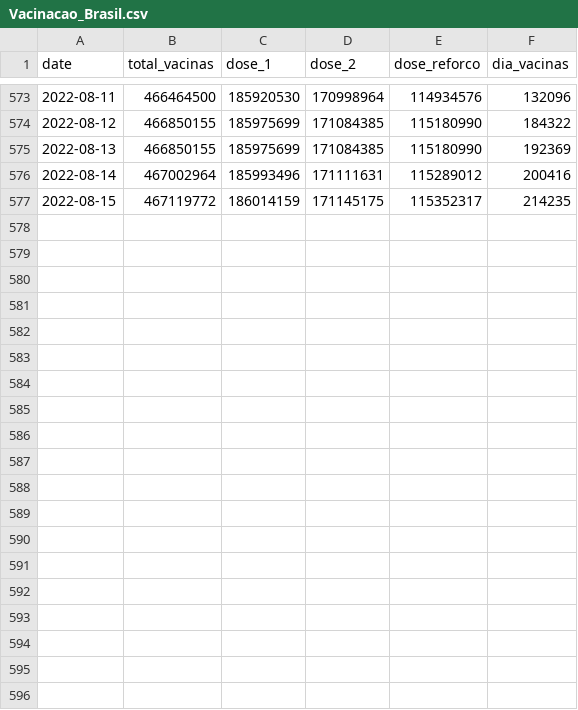
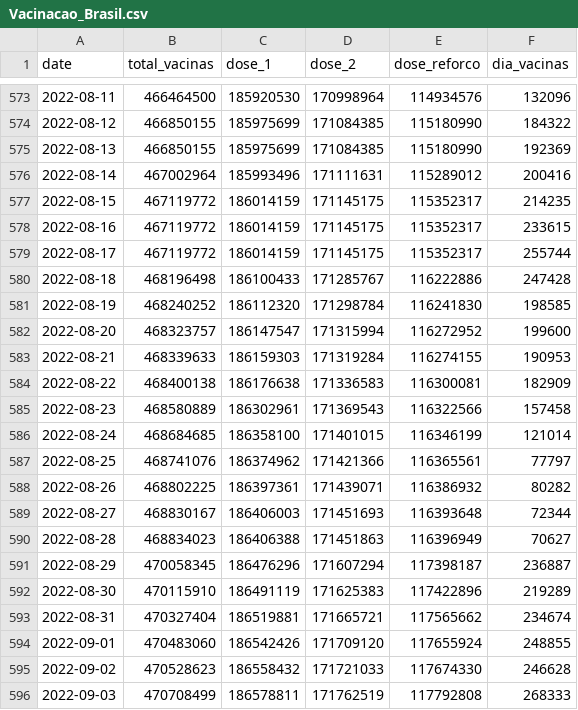
Before and after one commit to jsppimentel/Shinyapp_COVID19, a CSV file: Vacinacao_Brasil.csv, drawn as a sheet; only a part is shown, gaps mark what is left out; the diff covers the shown part only.

```diff
--- a/Vacinacao_Brasil.csv
+++ b/Vacinacao_Brasil.csv
@@ -577 +577,20 @@
 "2022-08-15",467119772,186014159,171145175,115352317,214235
+"2022-08-16",467119772,186014159,171145175,115352317,233615
+"2022-08-17",467119772,186014159,171145175,115352317,255744
+"2022-08-18",468196498,186100433,171285767,116222886,247428
+"2022-08-19",468240252,186112320,171298784,116241830,198585
+"2022-08-20",468323757,186147547,171315994,116272952,199600
+"2022-08-21",468339633,186159303,171319284,116274155,190953
+"2022-08-22",468400138,186176638,171336583,116300081,182909
+"2022-08-23",468580889,186302961,171369543,116322566,157458
+"2022-08-24",468684685,186358100,171401015,116346199,121014
+"2022-08-25",468741076,186374962,171421366,116365561,77797
+"2022-08-26",468802225,186397361,171439071,116386932,80282
+"2022-08-27",468830167,186406003,171451693,116393648,72344
+"2022-08-28",468834023,186406388,171451863,116396949,70627
+"2022-08-29",470058345,186476296,171607294,117398187,236887
+"2022-08-30",470115910,186491119,171625383,117422896,219289
+"2022-08-31",470327404,186519881,171665721,117565662,234674
+"2022-09-01",470483060,186542426,171709120,117655924,248855
+"2022-09-02",470528623,186558432,171721033,117674330,246628
+"2022-09-03",470708499,186578811,171762519,117792808,268333
```
Also changed, not shown: 14 added rows elsewhere in this file, COVID_BA.csv, COVID_BA_Mun.csv, 3 other files.
